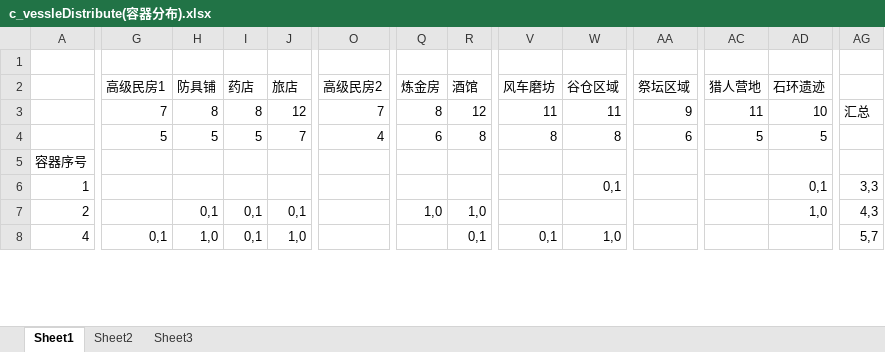
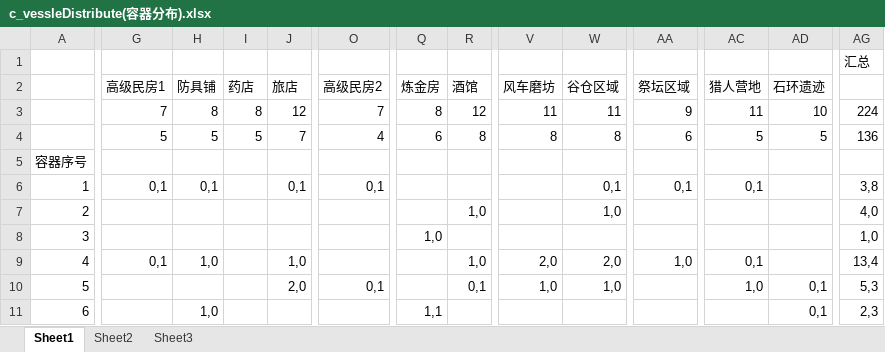
Before and after one commit to soulmates123/items-drop-system, an Excel workbook: data/c_vessleDistribute(容器分布).xlsx, sheet Sheet1, drawn as a sheet; only a part is shown, gaps mark what is left out; values as stored, in another font and other column widths than the file's, no cell formats; addresses are those after the commit; rows hold the shown columns only; the diff covers the shown part only; the diff names each change by its address in the sheet, - before the commit and + after, or states it on an @@ line.

```diff
--- a/data/c_vessleDistribute(容器分布).xlsx (sheet Sheet1)
+++ b/data/c_vessleDistribute(容器分布).xlsx (sheet Sheet1)
-AG1: (empty)
+AG1: 汇总
-AG3: 汇总
+AG3: 224
-AG4: (empty)
+AG4: 136
-G6 (高级民房1): (empty)
+G6 (高级民房1): 0,1
-H6 (防具铺): (empty)
+H6 (防具铺): 0,1
-J6 (旅店): (empty)
+J6 (旅店): 0,1
-O6 (高级民房2): (empty)
+O6 (高级民房2): 0,1
-AA6 (祭坛区域): (empty)
+AA6 (祭坛区域): 0,1
-AC6 (猎人营地): (empty)
+AC6 (猎人营地): 0,1
-AD6 (石环遗迹): 0,1
+AD6 (石环遗迹): (empty)
-AG6: 3,3
+AG6: 3,8
-H7 (防具铺): 0,1
+H7 (防具铺): (empty)
-I7 (药店): 0,1
+I7 (药店): (empty)
-J7 (旅店): 0,1
+J7 (旅店): (empty)
-Q7 (炼金房): 1,0
+Q7 (炼金房): (empty)
-W7 (谷仓区域): (empty)
+W7 (谷仓区域): 1,0
-AD7 (石环遗迹): 1,0
+AD7 (石环遗迹): (empty)
-AG7: 4,3
+AG7: 4,0
+row 8: 3 |  |  |  |  |  | 1,0 |  |  |  |  |  |  | 1,0
-I9 (药店): 0,1
+I9 (药店): (empty)
-R9 (酒馆): 0,1
+R9 (酒馆): 1,0
-V9 (风车磨坊): 0,1
+V9 (风车磨坊): 2,0
-W9 (谷仓区域): 1,0
+W9 (谷仓区域): 2,0
-AA9 (祭坛区域): (empty)
+AA9 (祭坛区域): 1,0
-AC9 (猎人营地): (empty)
+AC9 (猎人营地): 0,1
-AG9: 5,7
+AG9: 13,4
+row 10: 5 |  |  |  | 2,0 | 0,1 |  | 0,1 | 1,0 | 1,0 |  | 1,0 | 0,1 | 5,3
+row 11: 6 |  | 1,0 |  |  |  | 1,1 |  |  |  |  |  | 0,1 | 2,3
```
Also changed, not shown: 13 added rows, 16 removed rows and 67 edited cells elsewhere in this sheet, cell formats, formulas that keep their value, data/c_dropColor(掉落品质).xlsx, data/c_vessel(容器).xlsx, 1 other file.
